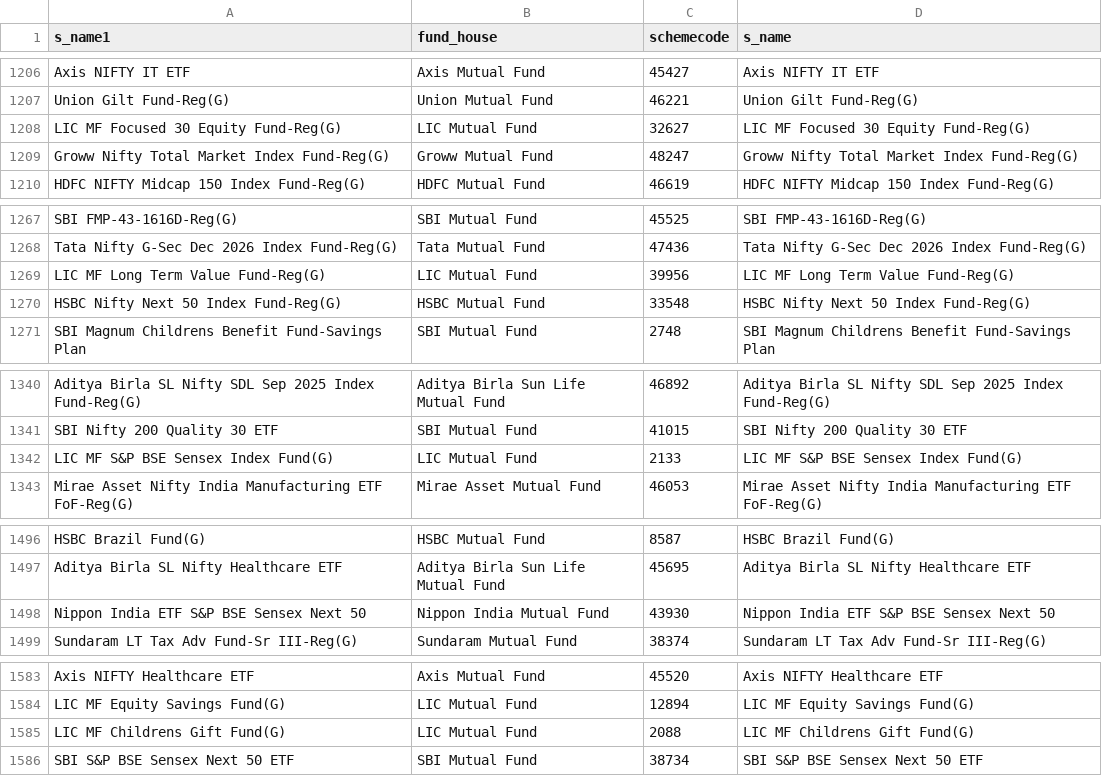
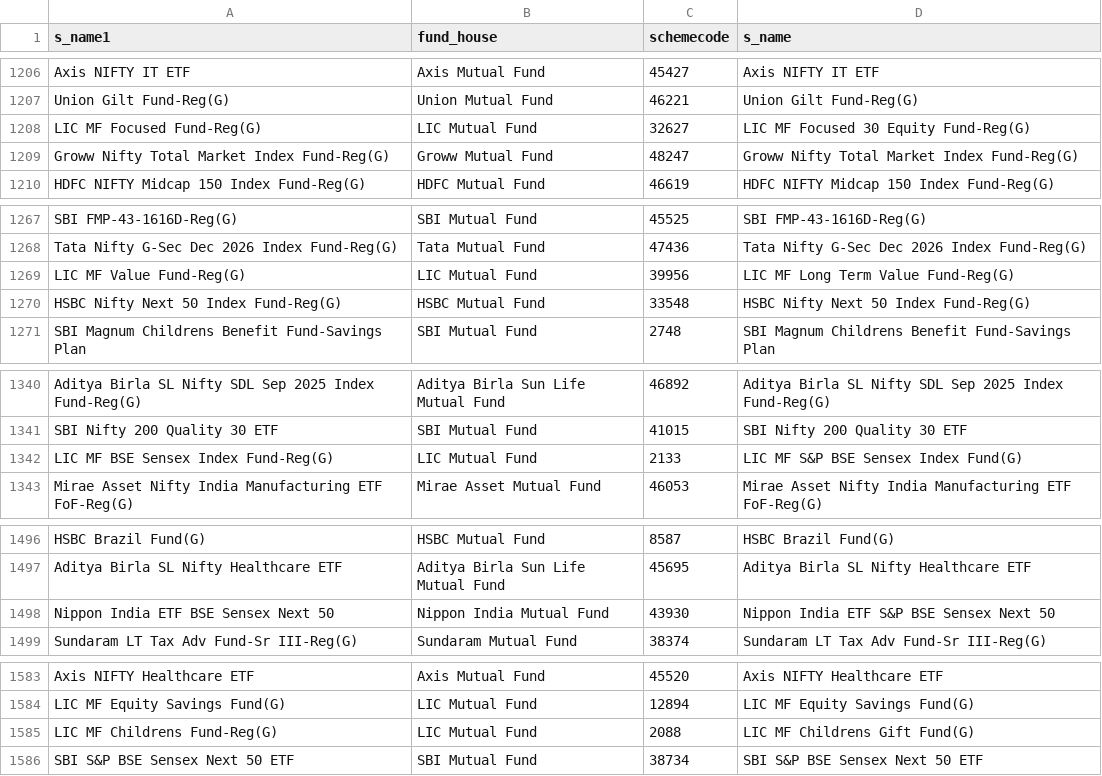
Before and after one commit to nikunjbaheti/MF_Holdinfs-gs, a CSV file: MFCodes.csv, drawn as a sheet; only a part is shown, gaps mark what is left out; the diff covers the shown part only.

```diff
--- a/MFCodes.csv
+++ b/MFCodes.csv
@@ -1207,3 +1207,3 @@ Axis NIFTY IT ETF,Axis Mutual Fund,45427,Axis NIFTY IT ETF
 Union Gilt Fund-Reg(G),Union Mutual Fund,46221,Union Gilt Fund-Reg(G)
-LIC MF Focused 30 Equity Fund-Reg(G),LIC Mutual Fund,32627,LIC MF Focused 30 Equity Fund-Reg(G)
+LIC MF Focused Fund-Reg(G),LIC Mutual Fund,32627,LIC MF Focused 30 Equity Fund-Reg(G)
 Groww Nifty Total Market Index Fund-Reg(G),Groww Mutual Fund,48247,Groww Nifty Total Market Index Fund-Reg(G)
@@ -1268,3 +1268,3 @@ SBI FMP-43-1616D-Reg(G),SBI Mutual Fund,45525,SBI FMP-43-1616D-Reg(G)
 Tata Nifty G-Sec Dec 2026 Index Fund-Reg(G),Tata Mutual Fund,47436,Tata Nifty G-Sec Dec 2026 Index Fund-Reg(G)
-LIC MF Long Term Value Fund-Reg(G),LIC Mutual Fund,39956,LIC MF Long Term Value Fund-Reg(G)
+LIC MF Value Fund-Reg(G),LIC Mutual Fund,39956,LIC MF Long Term Value Fund-Reg(G)
 HSBC Nifty Next 50 Index Fund-Reg(G),HSBC Mutual Fund,33548,HSBC Nifty Next 50 Index Fund-Reg(G)
@@ -1341,3 +1341,3 @@ Aditya Birla SL Nifty SDL Sep 2025 Index Fund-Reg(G),Aditya Birla Sun Life Mutua
 SBI Nifty 200 Quality 30 ETF,SBI Mutual Fund,41015,SBI Nifty 200 Quality 30 ETF
-LIC MF S&P BSE Sensex Index Fund(G),LIC Mutual Fund,2133,LIC MF S&P BSE Sensex Index Fund(G)
+LIC MF BSE Sensex Index Fund-Reg(G),LIC Mutual Fund,2133,LIC MF S&P BSE Sensex Index Fund(G)
 Mirae Asset Nifty India Manufacturing ETF FoF-Reg(G),Mirae Asset Mutual Fund,46053,Mirae Asset Nifty India Manufacturing ETF FoF-Reg(G)
@@ -1497,3 +1497,3 @@ HSBC Brazil Fund(G),HSBC Mutual Fund,8587,HSBC Brazil Fund(G)
 Aditya Birla SL Nifty Healthcare ETF,Aditya Birla Sun Life Mutual Fund,45695,Aditya Birla SL Nifty Healthcare ETF
-Nippon India ETF S&P BSE Sensex Next 50,Nippon India Mutual Fund,43930,Nippon India ETF S&P BSE Sensex Next 50
+Nippon India ETF BSE Sensex Next 50,Nippon India Mutual Fund,43930,Nippon India ETF S&P BSE Sensex Next 50
 Sundaram LT Tax Adv Fund-Sr III-Reg(G),Sundaram Mutual Fund,38374,Sundaram LT Tax Adv Fund-Sr III-Reg(G)
@@ -1584,3 +1584,3 @@ Axis NIFTY Healthcare ETF,Axis Mutual Fund,45520,Axis NIFTY Healthcare ETF
 LIC MF Equity Savings Fund(G),LIC Mutual Fund,12894,LIC MF Equity Savings Fund(G)
-LIC MF Childrens Gift Fund(G),LIC Mutual Fund,2088,LIC MF Childrens Gift Fund(G)
+LIC MF Childrens Fund-Reg(G),LIC Mutual Fund,2088,LIC MF Childrens Gift Fund(G)
 SBI S&P BSE Sensex Next 50 ETF,SBI Mutual Fund,38734,SBI S&P BSE Sensex Next 50 ETF
```
Also changed, not shown: 6 edited cells elsewhere in this file, Historical returns.csv, 4 other files.
